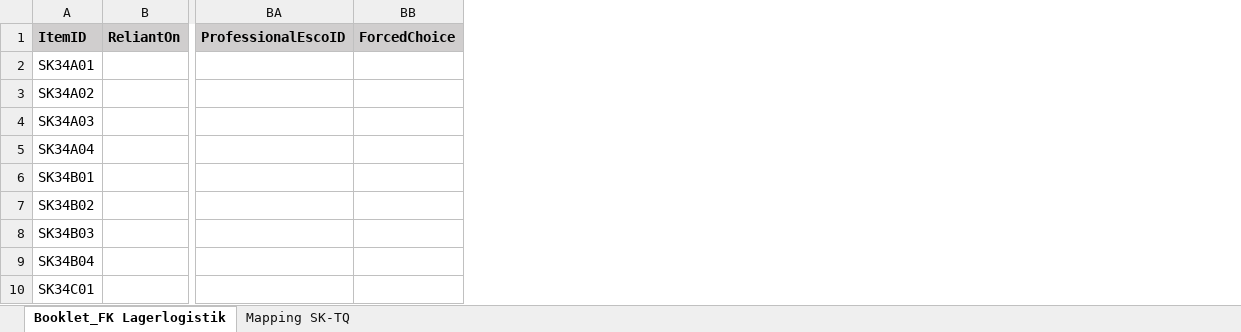
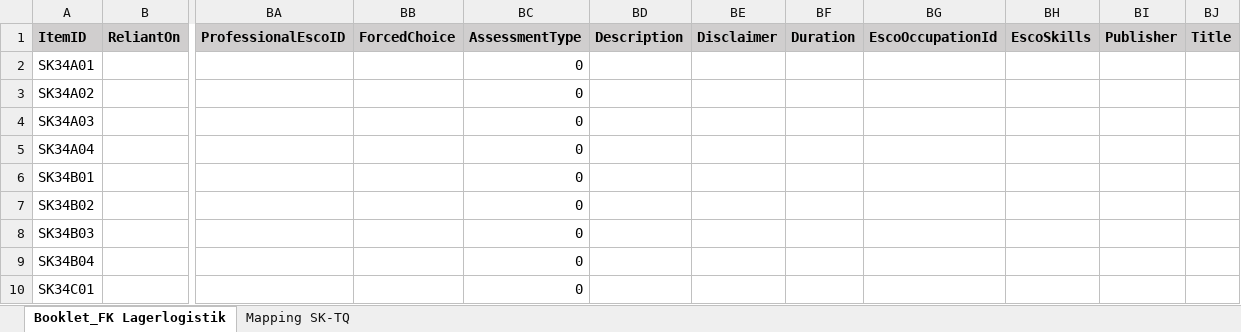
Before and after one commit to HDBW/APOLLO, an Excel workbook: src/cloud/backend/apollo.cloud/Graph.Apollo.Cloud.Assessment/Data/221111_Booklet_FK_Lagerlogistik.xlsx, sheet Booklet_FK Lagerlogistik, drawn as a sheet; only a part is shown, gaps mark what is left out; values as stored, in another font and other column widths than the file's, no borders; table styles not drawn; the diff names each change by its address in the sheet, - before the commit and + after, or states it on an @@ line.

Commit message:
added excel index to project and added some fields

```diff
--- a/src/cloud/backend/apollo.cloud/Graph.Apollo.Cloud.Assessment/Data/221111_Booklet_FK_Lagerlogistik.xlsx (sheet Booklet_FK Lagerlogistik)
+++ b/src/cloud/backend/apollo.cloud/Graph.Apollo.Cloud.Assessment/Data/221111_Booklet_FK_Lagerlogistik.xlsx (sheet Booklet_FK Lagerlogistik)
+column BC (AssessmentType), rows 2-10: all 0
+column BD (Description), empty
+column BE (Disclaimer), empty
+column BF (Duration), empty
+column BG (EscoOccupationId), empty
+column BH (EscoSkills), empty
+column BI (Publisher), empty
+column BJ (Title), empty
```
Also changed, not shown: 2 other files.
